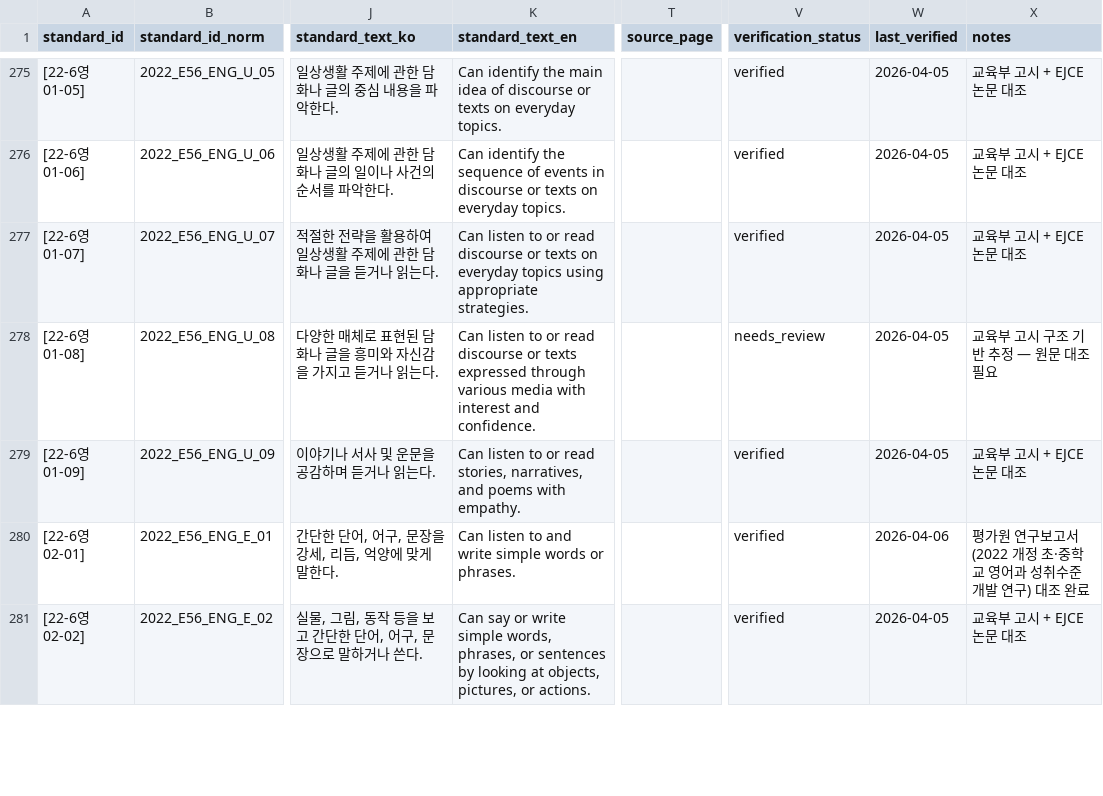
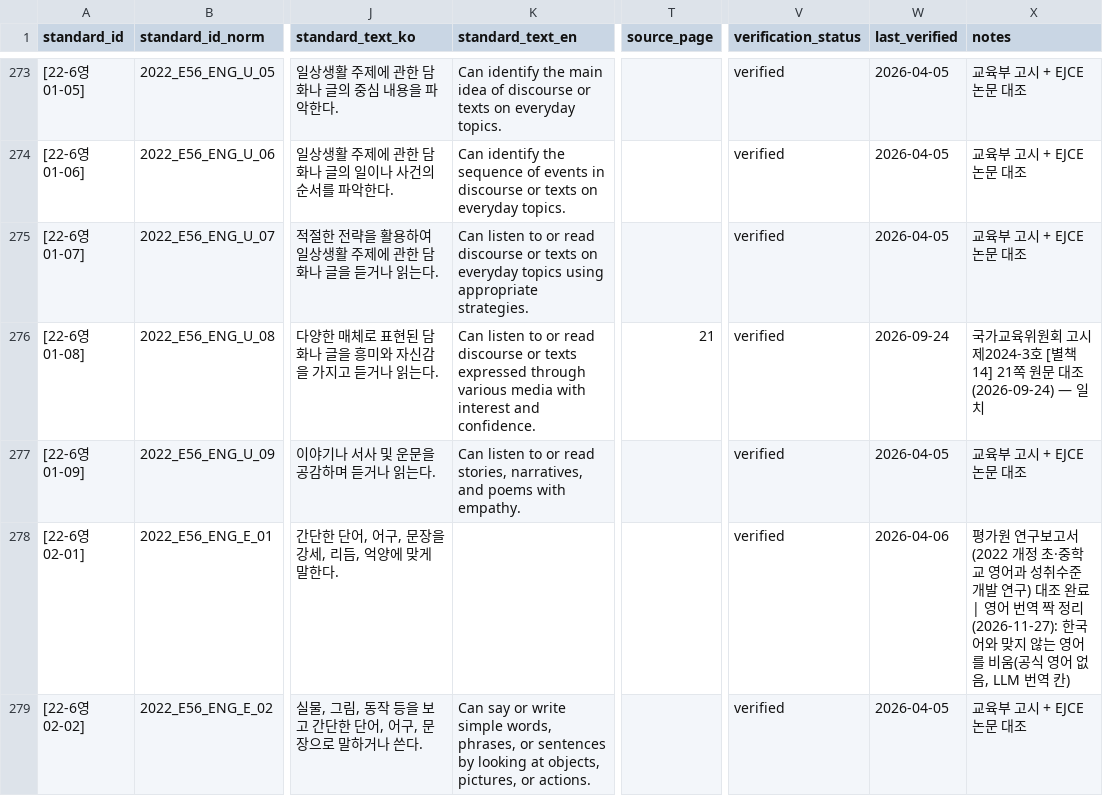
Before and after one commit to smilepat/Korea_English_Solution, a CSV file: data/kcsdb/achievement_standards.csv, drawn as a sheet; only a part is shown, gaps mark what is left out; addresses are those after the commit; the diff covers the shown part only; the diff names each change by its address in the sheet, - before the commit and + after, or states it on an @@ line.

```diff
--- a/data/kcsdb/achievement_standards.csv
+++ b/data/kcsdb/achievement_standards.csv
-T276 (source_page): (empty)
+T276 (source_page): 21
-V276 (verification_status): needs_review
+V276 (verification_status): verified
-W276 (last_verified): 2026-04-05
+W276 (last_verified): 2026-09-24
-X276 (notes): 교육부 고시 구조 기반 추정 — 원문 대조 필요
+X276 (notes): 국가교육위원회 고시 제2024-3호 [별책14] 21쪽 원문 대조(2026-09-24) — 일치
-K278 (standard_text_en): Can listen to and write simple words or phrases.
+K278 (standard_text_en): (empty)
-X278 (notes): …조 완료
+X278 (notes): …조 완료 | 영어 번역 짝 정리(2026-11-27): 한국어와 맞지 않는 영어를 비움(공식 영어 없음, LLM 번역 칸)
```
Also changed, not shown: 2 removed rows and 48 edited cells elsewhere in this file, data/kcsdb/comm_function_examples.csv, data/kcsdb/comm_functions.csv.
